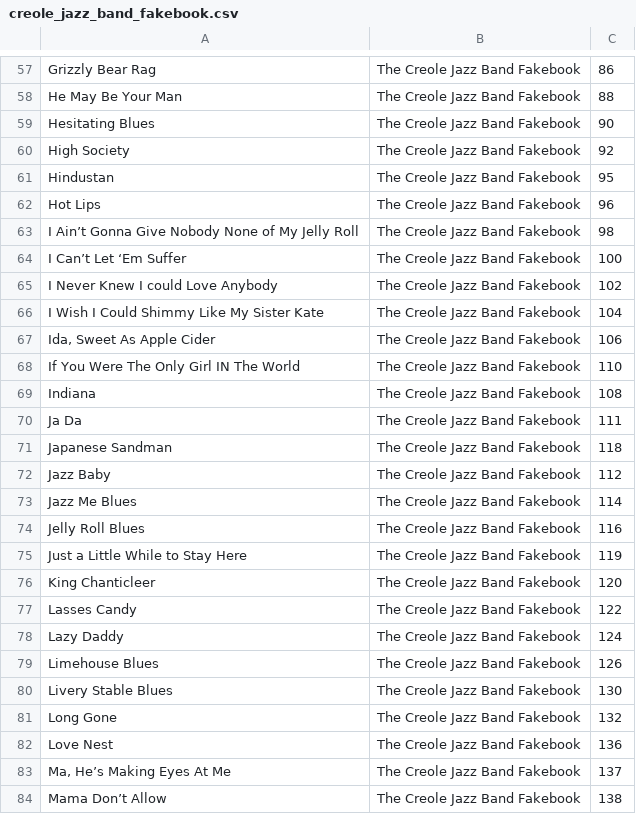
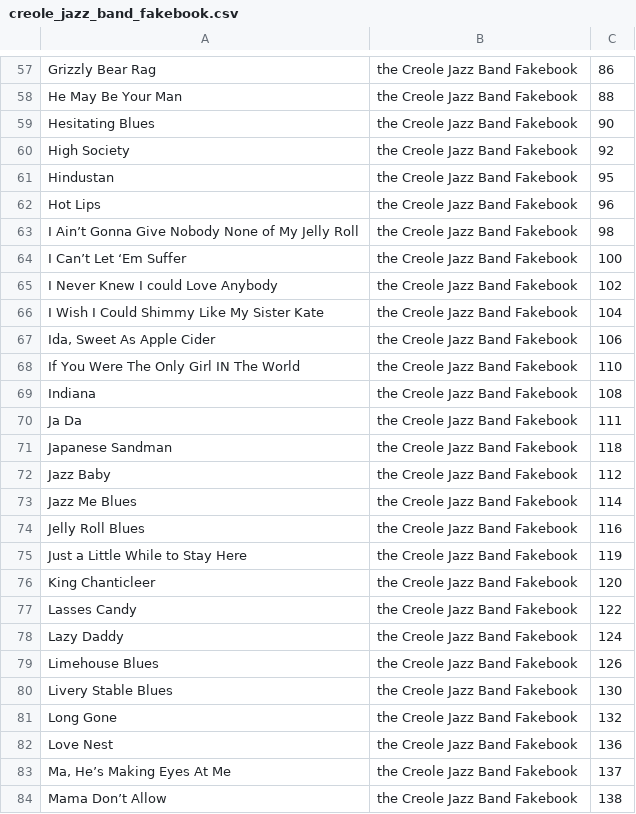
Before and after one commit to vicwomg/fakebook-finder, a CSV file: api/src/shared/fakebook_indexes/creole_jazz_band_fakebook.csv, drawn as a sheet; only a part is shown, gaps mark what is left out; the diff covers the shown part only; the diff names each change by its address in the sheet, - before the commit and + after, or states it on an @@ line.

```diff
--- a/api/src/shared/fakebook_indexes/creole_jazz_band_fakebook.csv
+++ b/api/src/shared/fakebook_indexes/creole_jazz_band_fakebook.csv
-B57:B84: The Creole Jazz Band Fakebook
+B57:B84: the Creole Jazz Band Fakebook
```
Also changed, not shown: 137 edited cells elsewhere in this file, api/src/shared/fakebook_indexes/ultimate_pop_rock_fake_book.csv, 7 other files.
